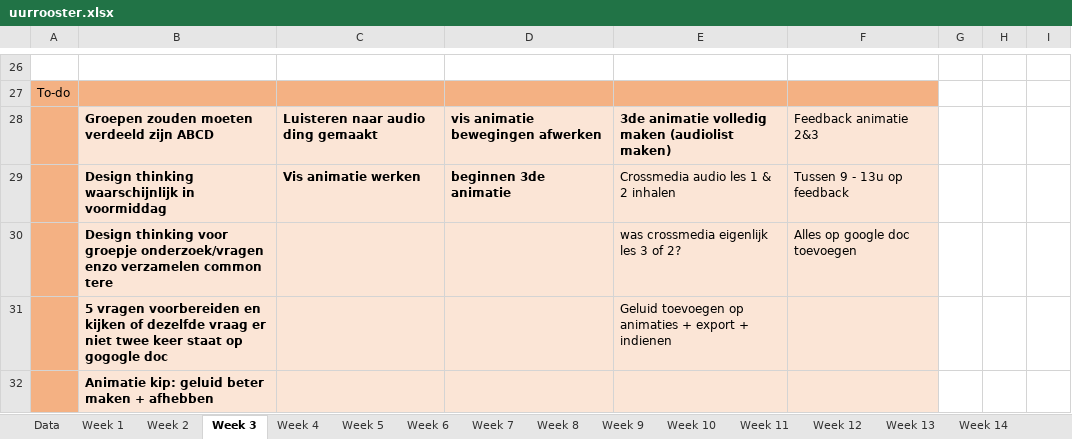
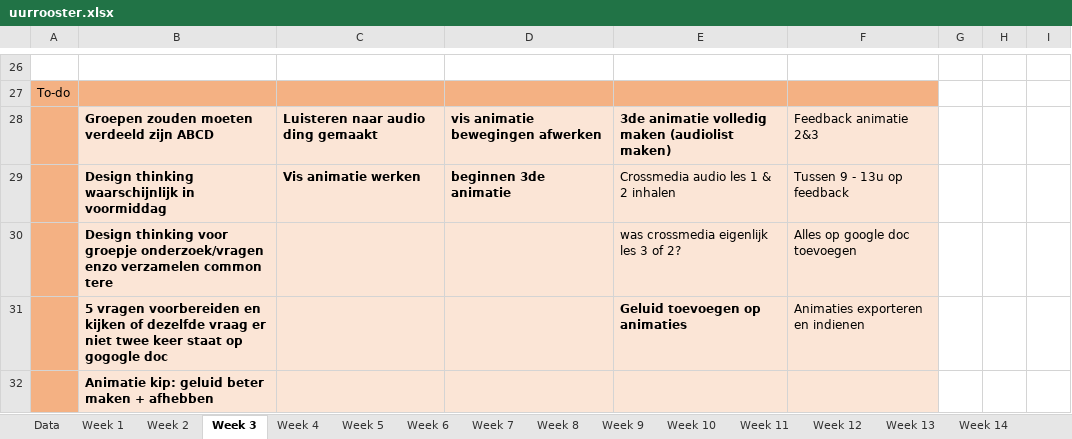
Before and after one commit to ninjahisser/LUCA-2, an Excel workbook: uurrooster.xlsx, sheet Week 3, drawn as a sheet; only a part is shown, gaps mark what is left out; values as stored, in another font and other column widths than the file's, no borders; conditional formats not drawn; removed rows and columns are numbered as before the commit, all else as after; the diff names each change by its address in the sheet, - before the commit and + after, or states it on an @@ line.

```diff
--- a/uurrooster.xlsx (sheet Week 3)
+++ b/uurrooster.xlsx (sheet Week 3)
-row 31:  | 5 vragen voorbereiden en kijken of dezelfde vraag er niet twee keer staat op gogogle doc |  |  | Geluid toevoegen op animaties + export + indienen
+row 31:  | 5 vragen voorbereiden en kijken of dezelfde vraag er niet twee keer staat op gogogle doc |  |  | Geluid toevoegen op animaties | Animaties exporteren en indienen
```
Also changed, not shown: sheet Week 4, 2 other files.
